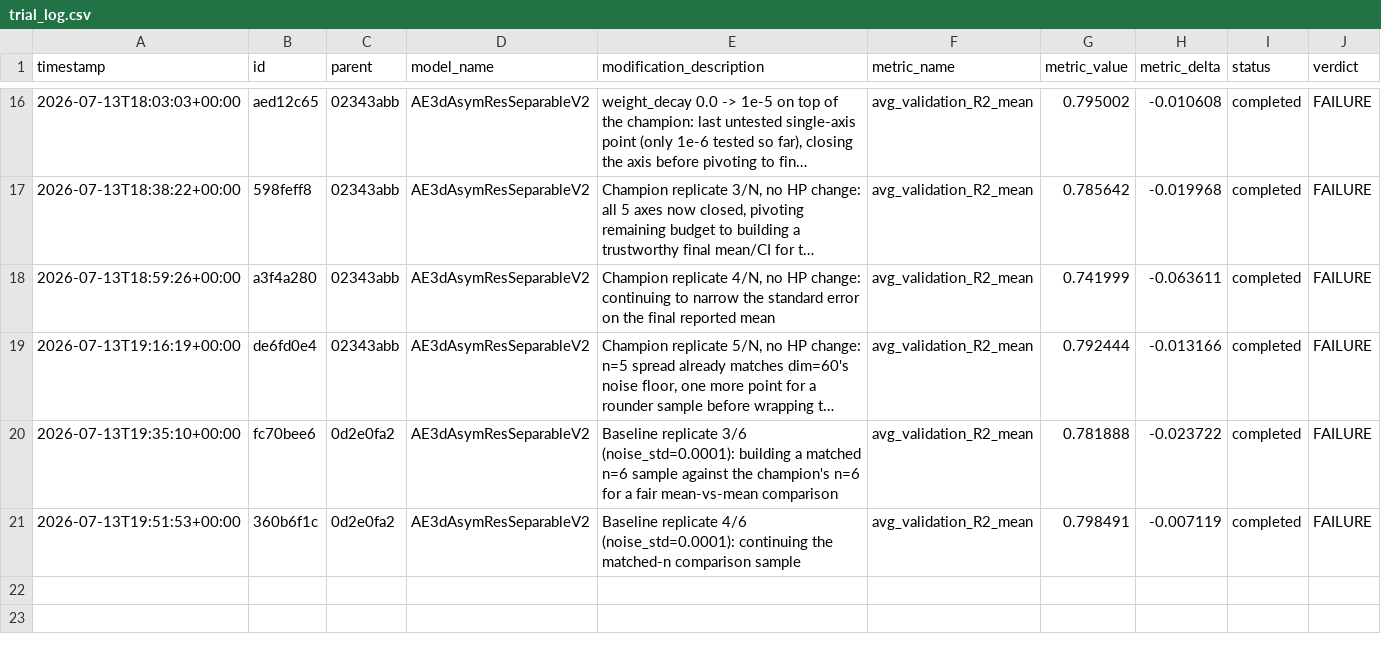
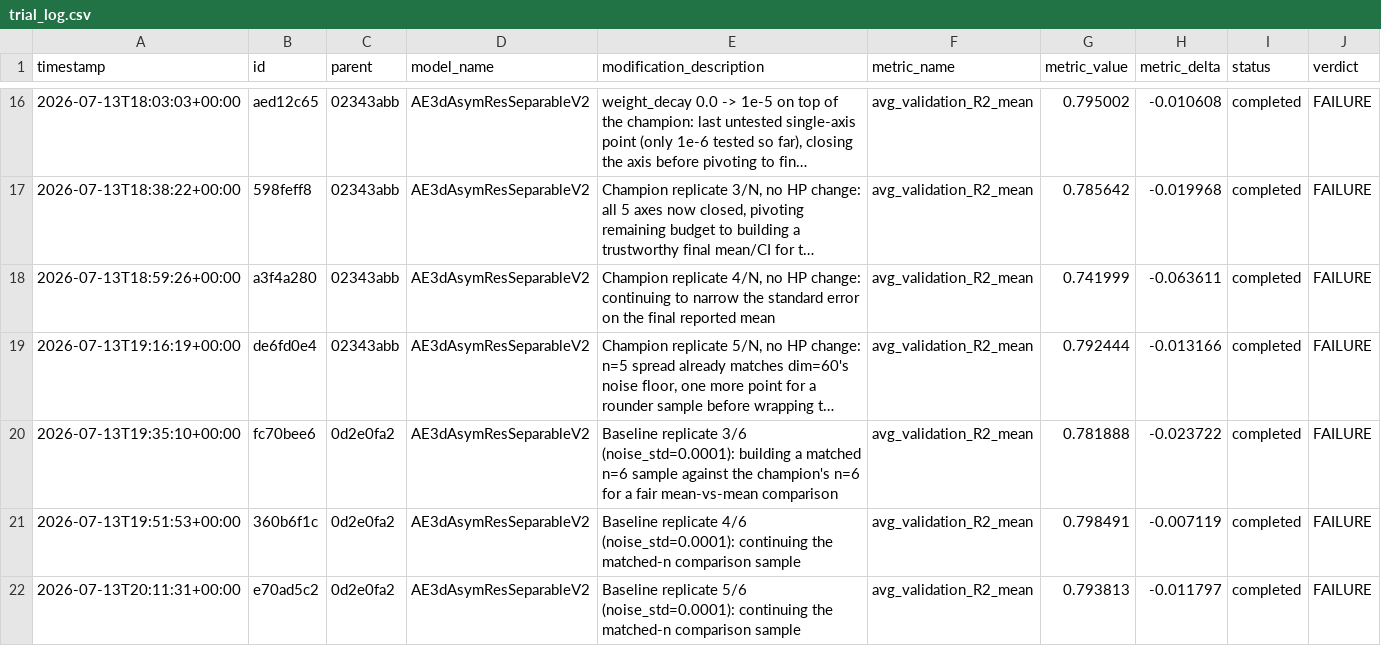
Before and after one commit to Arthur-Peronne/SDSC-IRM, a CSV file: ai_agent/experiments/trial_log.csv, drawn as a sheet; only a part is shown, gaps mark what is left out; long unchanged cells end in …; the diff names each change by its address in the sheet, - before the commit and + after, or states it on an @@ line.

Commit message:
[trial] e70ad5c2 FAILURE (0.7938)

```diff
--- a/ai_agent/experiments/trial_log.csv
+++ b/ai_agent/experiments/trial_log.csv
+row 22: 2026-07-13T20:11:31+00:00 | e70ad5c2 | 0d2e0fa2 | AE3dAsymResSeparableV2 | Baseline replicate 5/6 (noise_std=0.0001): continuing the matched-n comparison sample | avg_validation_R2_mean | 0.793813 | -0.011797 | completed | FAILURE
```
Also changed, not shown: 3 other files.
